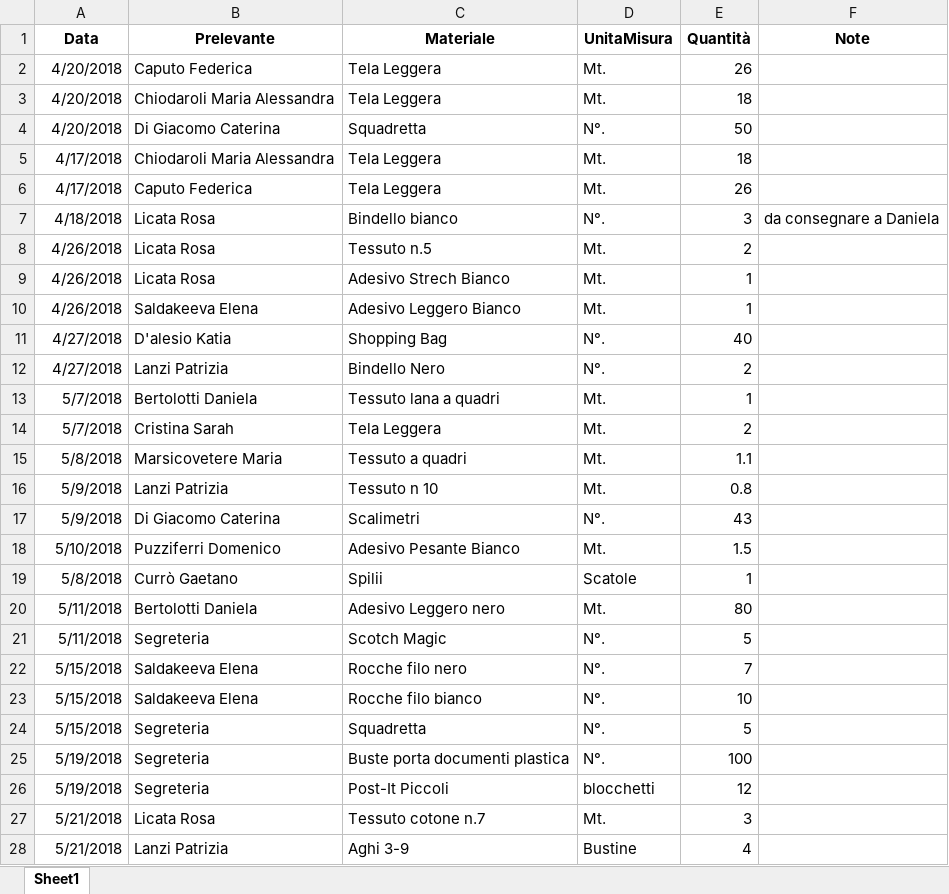
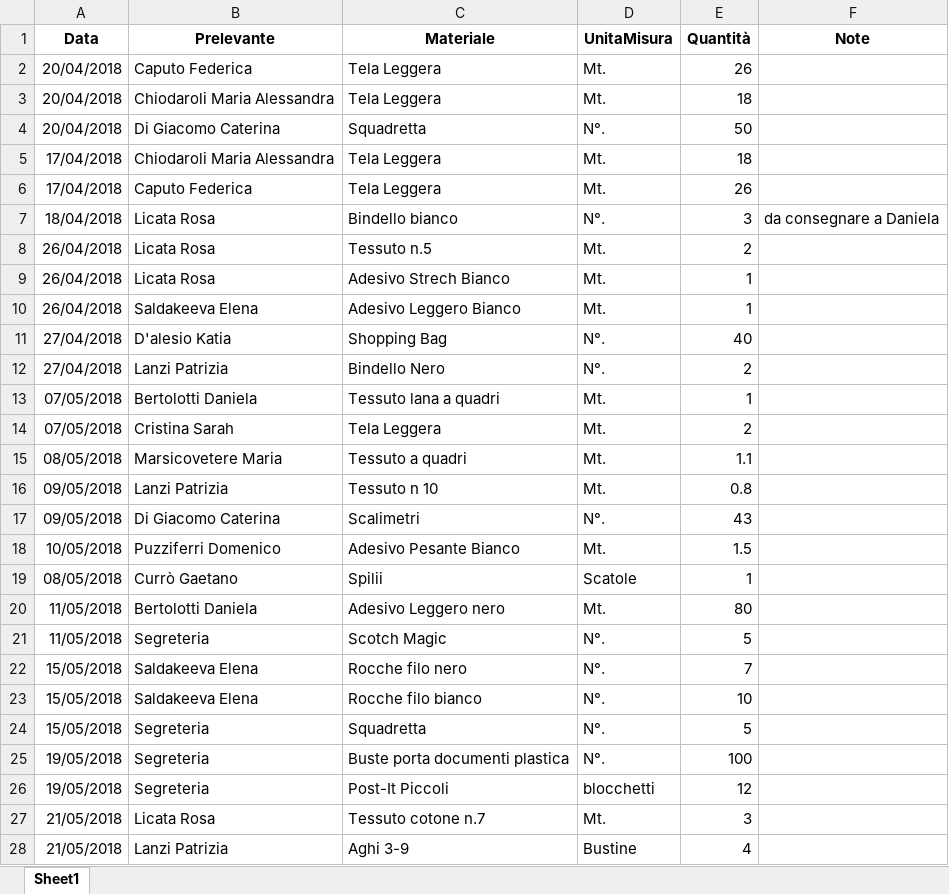
Before and after one commit to magazzino/deposito, an Excel workbook: prelievi.xlsx, sheet Sheet1, drawn as a sheet; only a part is shown; values as stored, in another font and other column widths than the file's, no borders; the diff covers the shown part only; the diff names each change by its address in the sheet, - before the commit and + after, or states it on an @@ line.

```diff
--- a/prelievi.xlsx (sheet Sheet1)
+++ b/prelievi.xlsx (sheet Sheet1)
-A2:A4 (Data): 4/20/2018
+A2:A4 (Data): 20/04/2018
-A5:A6 (Data): 4/17/2018
+A5:A6 (Data): 17/04/2018
-A7 (Data): 4/18/2018
+A7 (Data): 18/04/2018
-A8:A10 (Data): 4/26/2018
+A8:A10 (Data): 26/04/2018
-A11:A12 (Data): 4/27/2018
+A11:A12 (Data): 27/04/2018
-A13:A14 (Data): 5/7/2018
+A13:A14 (Data): 07/05/2018
-A15 (Data): 5/8/2018
+A15 (Data): 08/05/2018
-A16:A17 (Data): 5/9/2018
+A16:A17 (Data): 09/05/2018
-A18 (Data): 5/10/2018
+A18 (Data): 10/05/2018
-A19 (Data): 5/8/2018
+A19 (Data): 08/05/2018
-A20:A21 (Data): 5/11/2018
+A20:A21 (Data): 11/05/2018
-A22:A24 (Data): 5/15/2018
+A22:A24 (Data): 15/05/2018
-A25:A26 (Data): 5/19/2018
+A25:A26 (Data): 19/05/2018
-A27:A28 (Data): 5/21/2018
+A27:A28 (Data): 21/05/2018
```
Also changed, not shown: 68 edited cells elsewhere in this sheet, 1 other file.
